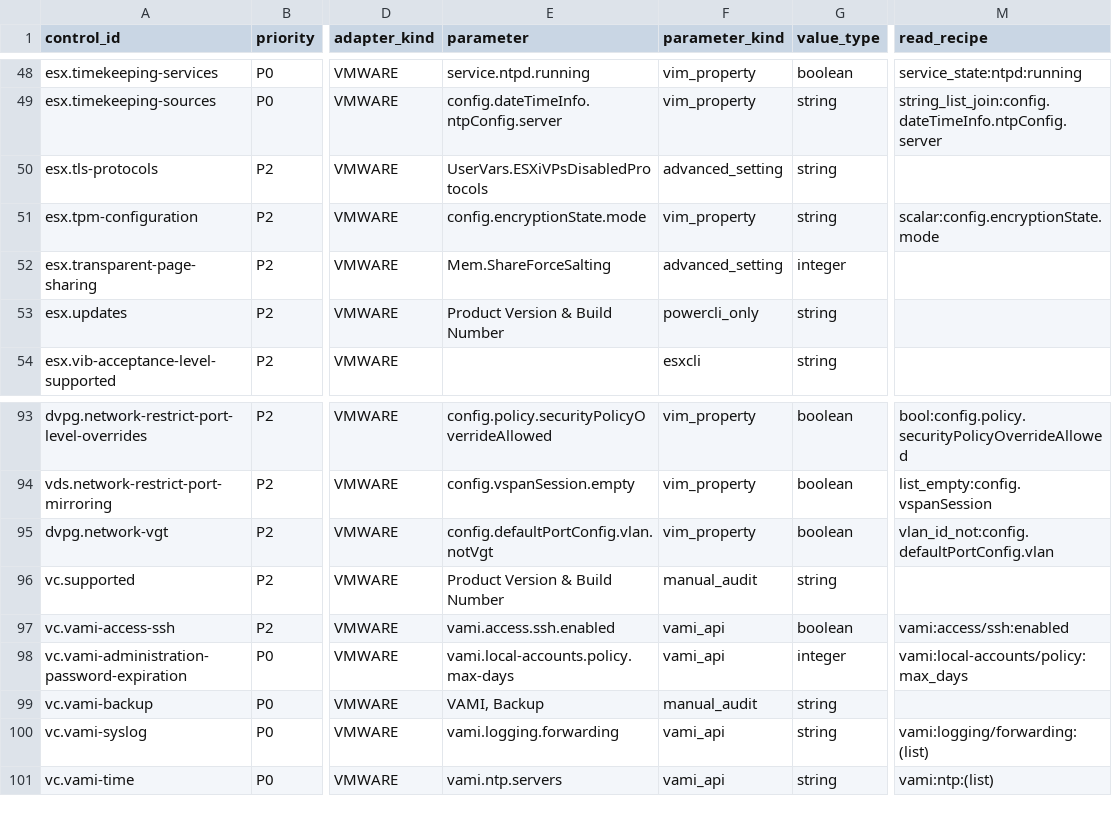
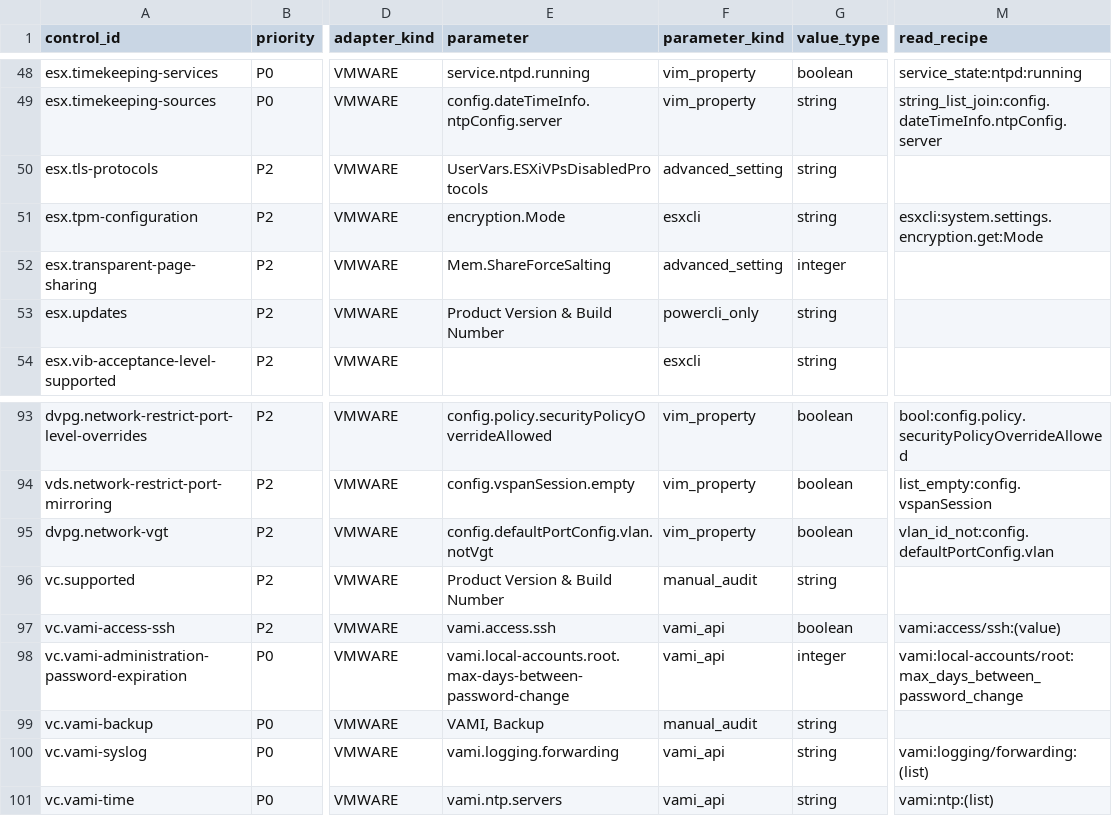
Before and after one commit to sentania-labs/vcf-content-factory-sdk-compliance, a CSV file: profiles/canonical/scg_7.0.csv, drawn as a sheet; only a part is shown, gaps mark what is left out; the diff names each change by its address in the sheet, - before the commit and + after, or states it on an @@ line.

```diff
--- a/profiles/canonical/scg_7.0.csv
+++ b/profiles/canonical/scg_7.0.csv
-E51 (parameter): config.encryptionState.mode
+E51 (parameter): encryption.Mode
-F51 (parameter_kind): vim_property
+F51 (parameter_kind): esxcli
-M51 (read_recipe): scalar:config.encryptionState.mode
+M51 (read_recipe): esxcli:system.settings.encryption.get:Mode
-E97 (parameter): vami.access.ssh.enabled
+E97 (parameter): vami.access.ssh
-M97 (read_recipe): vami:access/ssh:enabled
+M97 (read_recipe): vami:access/ssh:(value)
-E98 (parameter): vami.local-accounts.policy.max-days
+E98 (parameter): vami.local-accounts.root.max-days-between-password-change
-M98 (read_recipe): vami:local-accounts/policy:max_days
+M98 (read_recipe): vami:local-accounts/root:max_days_between_password_change
```
Also changed, not shown: profiles/canonical/scg_8.0.csv, profiles/canonical/scg_9.0.csv, 34 other files.
